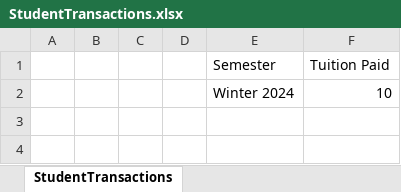
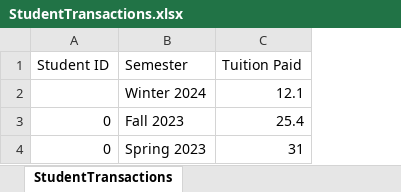
Before and after one commit to elishamugenyi/cse210-projects, an Excel workbook: final/FinalProject/StudentTransactions.xlsx, sheet StudentTransactions, drawn as a sheet; values as stored, in another font and other column widths than the file's, no borders; removed rows and columns are numbered as before the commit, all else as after; the diff names each change by its address in the sheet, - before the commit and + after, or states it on an @@ line.

Commit message:
stores transaction history

```diff
--- a/final/FinalProject/StudentTransactions.xlsx (sheet StudentTransactions)
+++ b/final/FinalProject/StudentTransactions.xlsx (sheet StudentTransactions)
-column A, empty
-column B, empty
-column C, empty
-column D, empty
+column A (Student ID), empty
-C2 (Tuition Paid): 10
+C2 (Tuition Paid): 12.1
+row 3: 0 | Fall 2023 | 25.4
+row 4: 0 | Spring 2023 | 31
```
